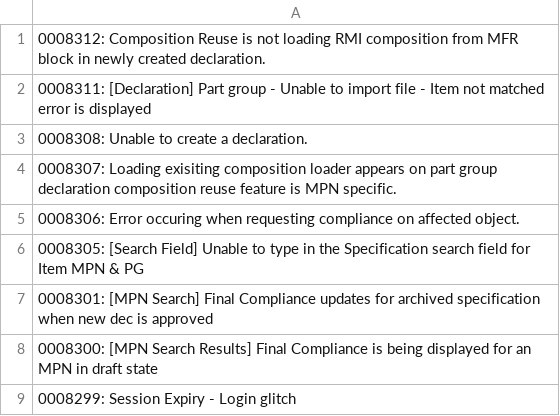
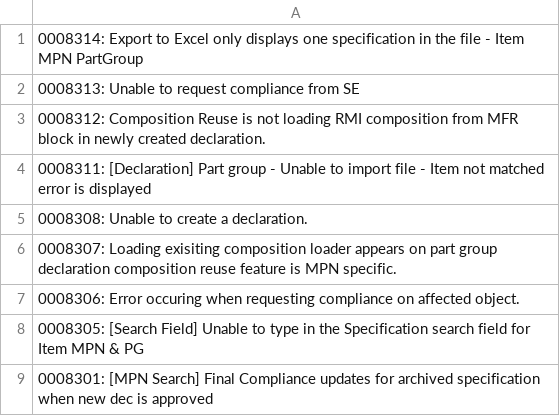
Before and after one commit to HZM-W/my-dashboard, a CSV file: bugs.csv, drawn as a sheet; only a part is shown; the shorter side is filled out with more unchanged rows.

```diff
--- a/bugs.csv
+++ b/bugs.csv
@@ -1 +1,3 @@
+0008314: Export to Excel only displays one specification in the file - Item MPN PartGroup
+0008313: Unable to request compliance from SE
 0008312: Composition Reuse is not loading RMI composition from MFR block in newly created declaration.
```
Also changed, not shown: master_bugs.csv, 1 other file.
